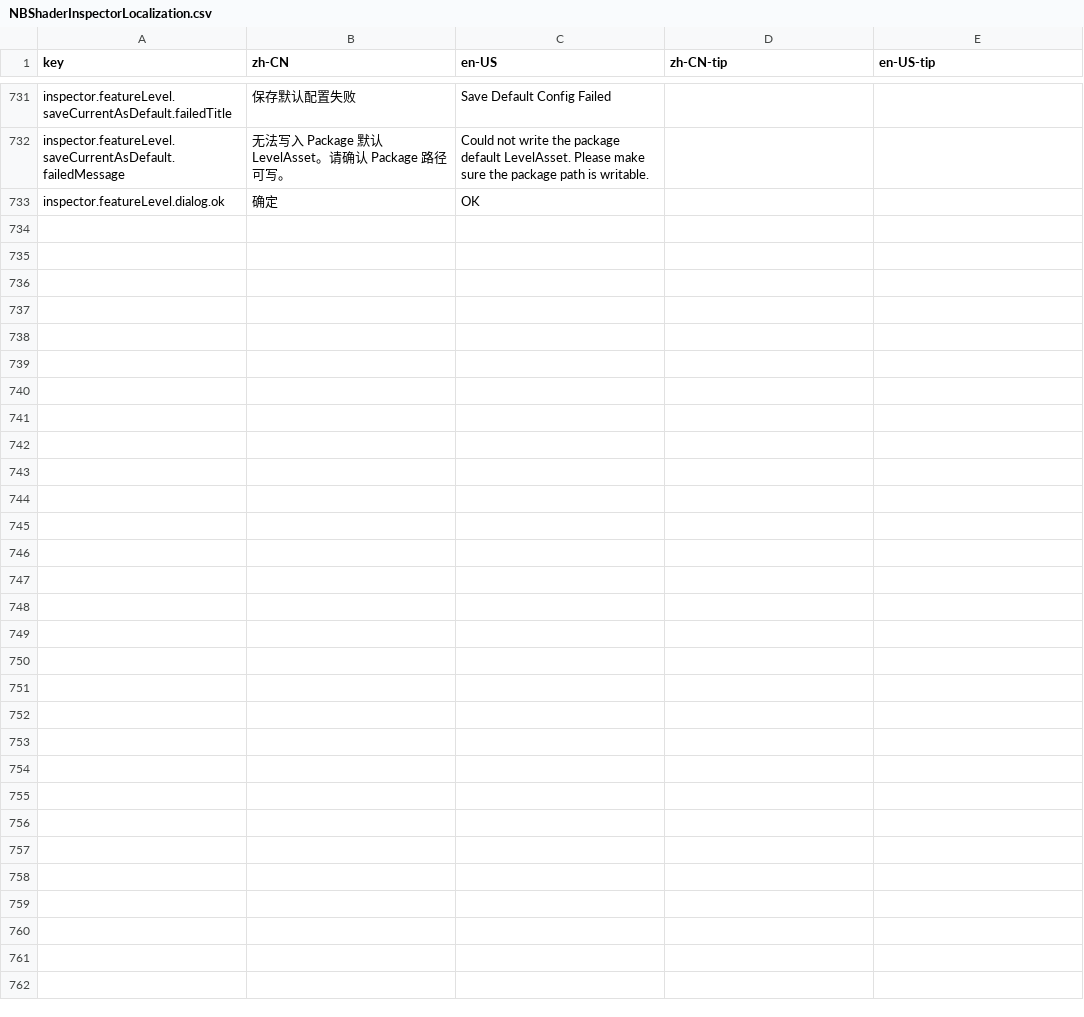
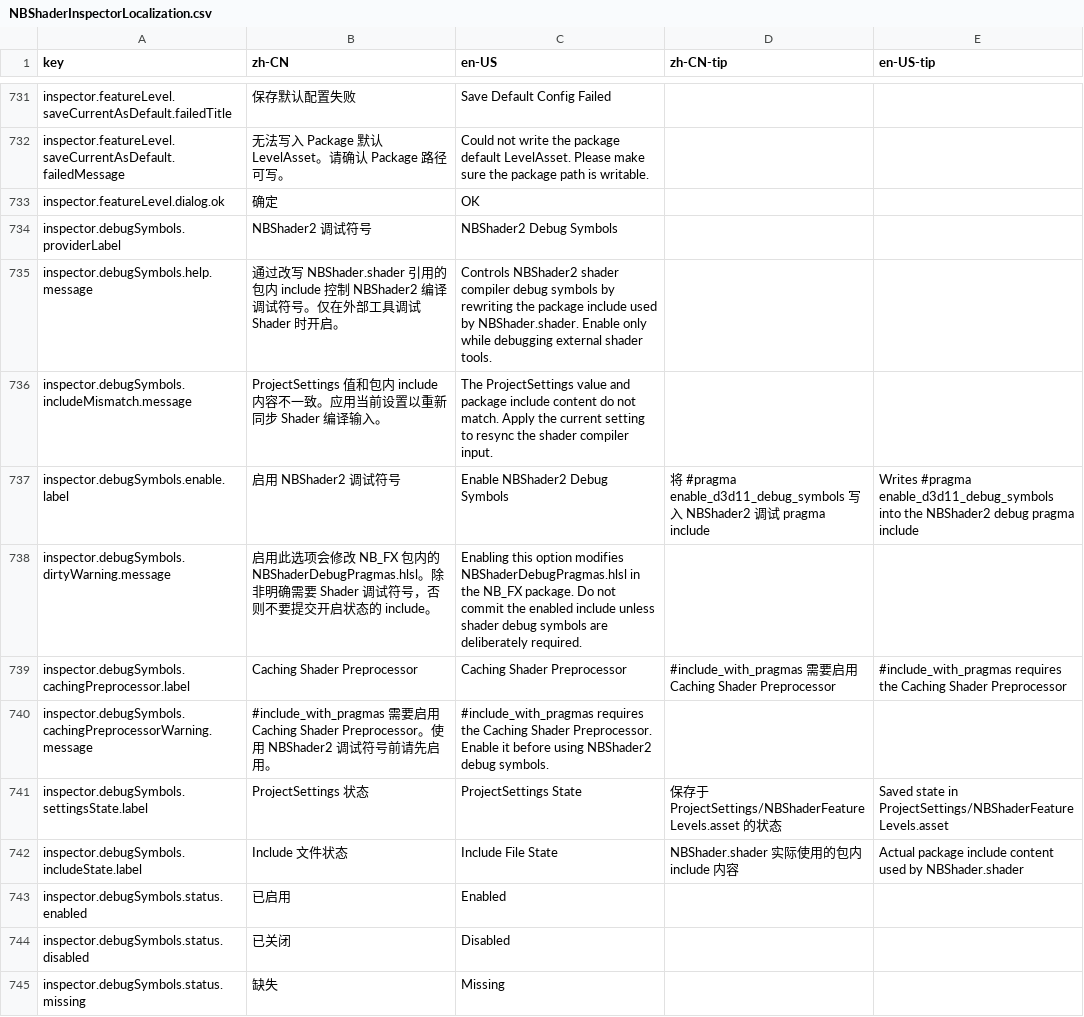
Before and after one commit to xuanshushu/NB_FX, a CSV file: NBShaders2/Editor/Localization/NBShaderInspectorLocalization.csv, drawn as a sheet; only a part is shown, gaps mark what is left out; the diff covers the shown part only; the diff names each change by its address in the sheet, - before the commit and + after, or states it on an @@ line.

```diff
--- a/NBShaders2/Editor/Localization/NBShaderInspectorLocalization.csv
+++ b/NBShaders2/Editor/Localization/NBShaderInspectorLocalization.csv
+row 734: inspector.debugSymbols.providerLabel | NBShader2 调试符号 | NBShader2 Debug Symbols
+row 735: inspector.debugSymbols.help.message | 通过改写 NBShader.shader 引用的包内 include 控制 NBShader2 编译调试符号。仅在外部工具调试 Shader 时开启。 | Controls NBShader2 shader compiler debug symbols by rewriting the package include used by NBShader.shader. Enable only while debugging external shader tools.
+row 736: inspector.debugSymbols.includeMismatch.message | ProjectSettings 值和包内 include 内容不一致。应用当前设置以重新同步 Shader 编译输入。 | The ProjectSettings value and package include content do not match. Apply the current setting to resync the shader compiler input.
+row 737: inspector.debugSymbols.enable.label | 启用 NBShader2 调试符号 | Enable NBShader2 Debug Symbols | 将 #pragma enable_d3d11_debug_symbols 写入 NBShader2 调试 pragma include | Writes #pragma enable_d3d11_debug_symbols into the NBShader2 debug pragma include
+row 738: inspector.debugSymbols.dirtyWarning.message | 启用此选项会修改 NB_FX 包内的 NBShaderDebugPragmas.hlsl。除非明确需要 Shader 调试符号，否则不要提交开启状态的 include。 | Enabling this option modifies NBShaderDebugPragmas.hlsl in the NB_FX package. Do not commit the enabled include unless shader debug symbols are deliberately required.
+row 739: inspector.debugSymbols.cachingPreprocessor.label | Caching Shader Preprocessor | Caching Shader Preprocessor | #include_with_pragmas 需要启用 Caching Shader Preprocessor | #include_with_pragmas requires the Caching Shader Preprocessor
+row 740: inspector.debugSymbols.cachingPreprocessorWarning.message | #include_with_pragmas 需要启用 Caching Shader Preprocessor。使用 NBShader2 调试符号前请先启用。 | #include_with_pragmas requires the Caching Shader Preprocessor. Enable it before using NBShader2 debug symbols.
+row 741: inspector.debugSymbols.settingsState.label | ProjectSettings 状态 | ProjectSettings State | 保存于 ProjectSettings/NBShaderFeatureLevels.asset 的状态 | Saved state in ProjectSettings/NBShaderFeatureLevels.asset
+row 742: inspector.debugSymbols.includeState.label | Include 文件状态 | Include File State | NBShader.shader 实际使用的包内 include 内容 | Actual package include content used by NBShader.shader
+row 743: inspector.debugSymbols.status.enabled | 已启用 | Enabled
+row 744: inspector.debugSymbols.status.disabled | 已关闭 | Disabled
+row 745: inspector.debugSymbols.status.missing | 缺失 | Missing
```
Also changed, not shown: 12 added rows elsewhere in this file, 6 other files.
